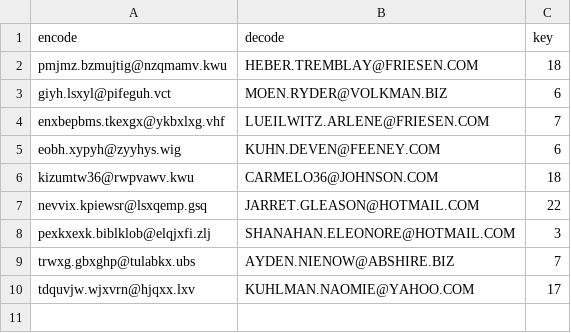
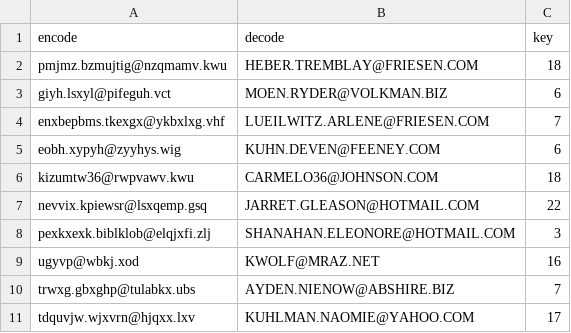
Before and after one commit to Denigmma/Practice_LogBook, a CSV file: SPBU olympics Petropolitan Science (Re)Search/2024-2025/task3/data/decoded_email_dataset.csv, drawn as a sheet; the diff names each change by its address in the sheet, - before the commit and + after, or states it on an @@ line.

Commit message:
update csv

```diff
--- a/SPBU olympics Petropolitan Science (Re)Search/2024-2025/task3/data/decoded_email_dataset.csv
+++ b/SPBU olympics Petropolitan Science (Re)Search/2024-2025/task3/data/decoded_email_dataset.csv
+row 9: ugyvp@wbkj.xod | KWOLF@MRAZ.NET | 16
```
